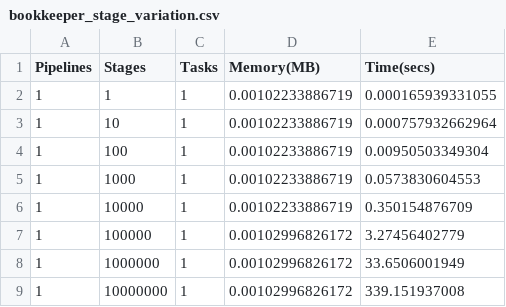
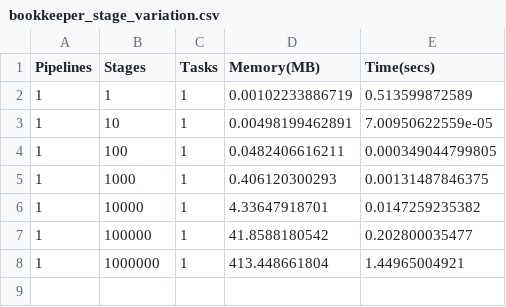
Before and after one commit to radical-cybertools/radical.entk, a CSV file: design_helpers/bookkeeper/bookkeeper_stage_variation.csv, drawn as a sheet.

```diff
--- a/design_helpers/bookkeeper/bookkeeper_stage_variation.csv
+++ b/design_helpers/bookkeeper/bookkeeper_stage_variation.csv
@@ -1,9 +1,8 @@
 Pipelines, Stages, Tasks, Memory(MB), Time(secs)
-1, 1, 1, 0.00102233886719, 0.000165939331055
-1, 10, 1, 0.00102233886719, 0.000757932662964
-1, 100, 1, 0.00102233886719, 0.00950503349304
-1, 1000, 1, 0.00102233886719, 0.0573830604553
-1, 10000, 1, 0.00102233886719, 0.350154876709
-1, 100000, 1, 0.00102996826172, 3.27456402779
-1, 1000000, 1, 0.00102996826172, 33.6506001949
-1, 10000000, 1, 0.00102996826172, 339.151937008
+1, 1, 1, 0.00102233886719, 0.513599872589
+1, 10, 1, 0.00498199462891, 7.00950622559e-05
+1, 100, 1, 0.0482406616211, 0.000349044799805
+1, 1000, 1, 0.406120300293, 0.00131487846375
+1, 10000, 1, 4.33647918701, 0.0147259235382
+1, 100000, 1, 41.8588180542, 0.202800035477
+1, 1000000, 1, 413.448661804, 1.44965004921
```
Also changed, not shown: design_helpers/bookkeeper/bookkeeper_pipeline_variation.csv, design_helpers/bookkeeper/bookkeeper_task_variation.csv, 4 other files.
